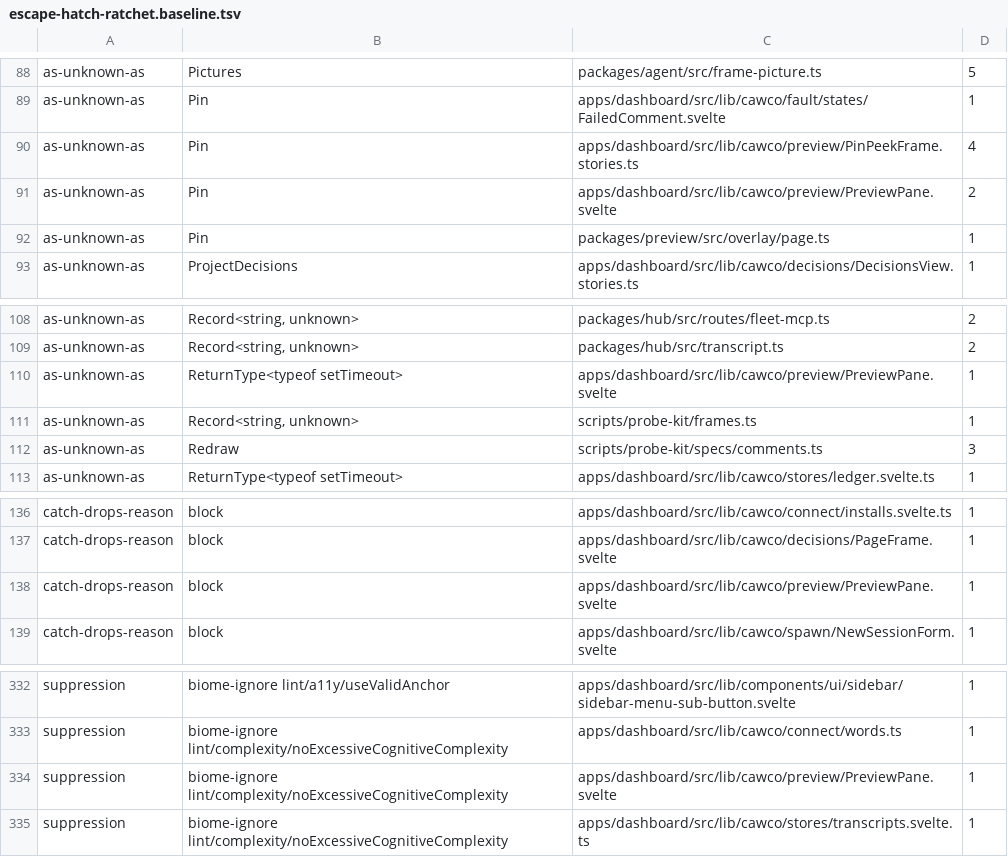
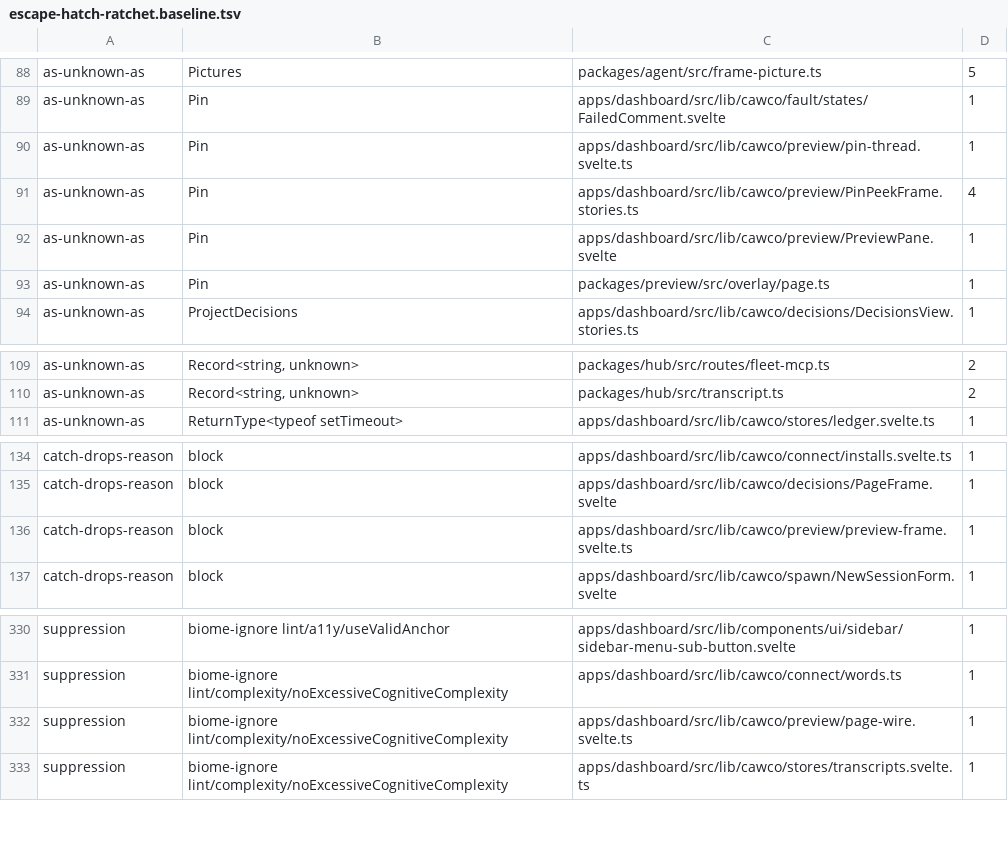
Before and after one commit to Bewinxed/cawco, a TSV file: scripts/escape-hatch-ratchet.baseline.tsv, drawn as a sheet; only a part is shown, gaps mark what is left out.

```diff
--- a/scripts/escape-hatch-ratchet.baseline.tsv
+++ b/scripts/escape-hatch-ratchet.baseline.tsv
@@ -89,4 +89,5 @@ as-unknown-as	Pictures	packages/agent/src/frame-picture.ts	5
 as-unknown-as	Pin	apps/dashboard/src/lib/cawco/fault/states/FailedComment.svelte	1
+as-unknown-as	Pin	apps/dashboard/src/lib/cawco/preview/pin-thread.svelte.ts	1
 as-unknown-as	Pin	apps/dashboard/src/lib/cawco/preview/PinPeekFrame.stories.ts	4
-as-unknown-as	Pin	apps/dashboard/src/lib/cawco/preview/PreviewPane.svelte	2
+as-unknown-as	Pin	apps/dashboard/src/lib/cawco/preview/PreviewPane.svelte	1
 as-unknown-as	Pin	packages/preview/src/overlay/page.ts	1
@@ -109,5 +110,2 @@ as-unknown-as	Record<string, unknown>	packages/hub/src/routes/fleet-mcp.ts	2
 as-unknown-as	Record<string, unknown>	packages/hub/src/transcript.ts	2
-as-unknown-as	ReturnType<typeof setTimeout>	apps/dashboard/src/lib/cawco/preview/PreviewPane.svelte	1
-as-unknown-as	Record<string, unknown>	scripts/probe-kit/frames.ts	1
-as-unknown-as	Redraw	scripts/probe-kit/specs/comments.ts	3
 as-unknown-as	ReturnType<typeof setTimeout>	apps/dashboard/src/lib/cawco/stores/ledger.svelte.ts	1
@@ -137,3 +135,3 @@ catch-drops-reason	block	apps/dashboard/src/lib/cawco/connect/installs.svelte.ts
 catch-drops-reason	block	apps/dashboard/src/lib/cawco/decisions/PageFrame.svelte	1
-catch-drops-reason	block	apps/dashboard/src/lib/cawco/preview/PreviewPane.svelte	1
+catch-drops-reason	block	apps/dashboard/src/lib/cawco/preview/preview-frame.svelte.ts	1
 catch-drops-reason	block	apps/dashboard/src/lib/cawco/spawn/NewSessionForm.svelte	1
@@ -333,3 +331,3 @@ suppression	biome-ignore lint/a11y/useValidAnchor	apps/dashboard/src/lib/compone
 suppression	biome-ignore lint/complexity/noExcessiveCognitiveComplexity	apps/dashboard/src/lib/cawco/connect/words.ts	1
-suppression	biome-ignore lint/complexity/noExcessiveCognitiveComplexity	apps/dashboard/src/lib/cawco/preview/PreviewPane.svelte	1
+suppression	biome-ignore lint/complexity/noExcessiveCognitiveComplexity	apps/dashboard/src/lib/cawco/preview/page-wire.svelte.ts	1
 suppression	biome-ignore lint/complexity/noExcessiveCognitiveComplexity	apps/dashboard/src/lib/cawco/stores/transcripts.svelte.ts	1
```
Also changed, not shown: 5 other files.
